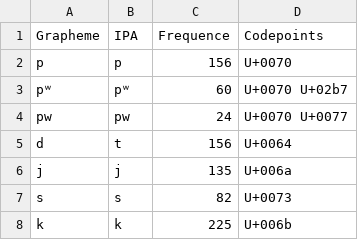
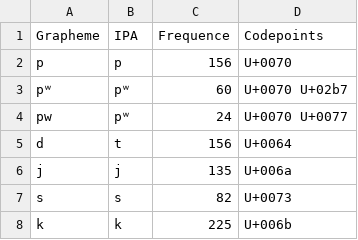
Before and after one commit to lexibank/mcd, a TSV file: etc/orthography/mokilese.tsv, drawn as a sheet; only a part is shown.

Commit message:
Update mokilese.tsv

```diff
--- a/etc/orthography/mokilese.tsv
+++ b/etc/orthography/mokilese.tsv
@@ -3,3 +3,3 @@ p	p	156	U+0070
 pʷ	pʷ	60	U+0070 U+02b7
-pw	pw	24	U+0070 U+0077
+pw	pʷ	24	U+0070 U+0077
 d	t	156	U+0064
```
